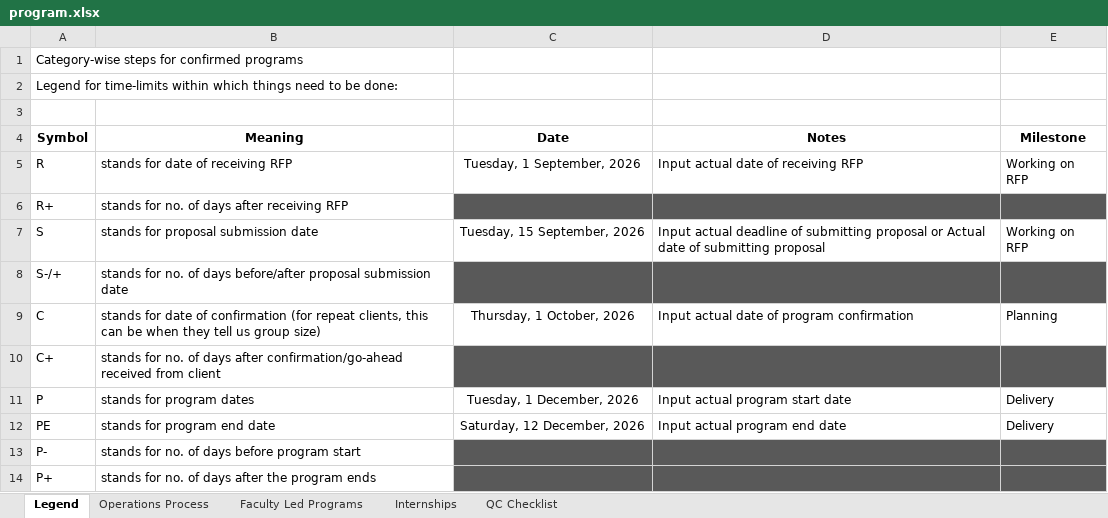
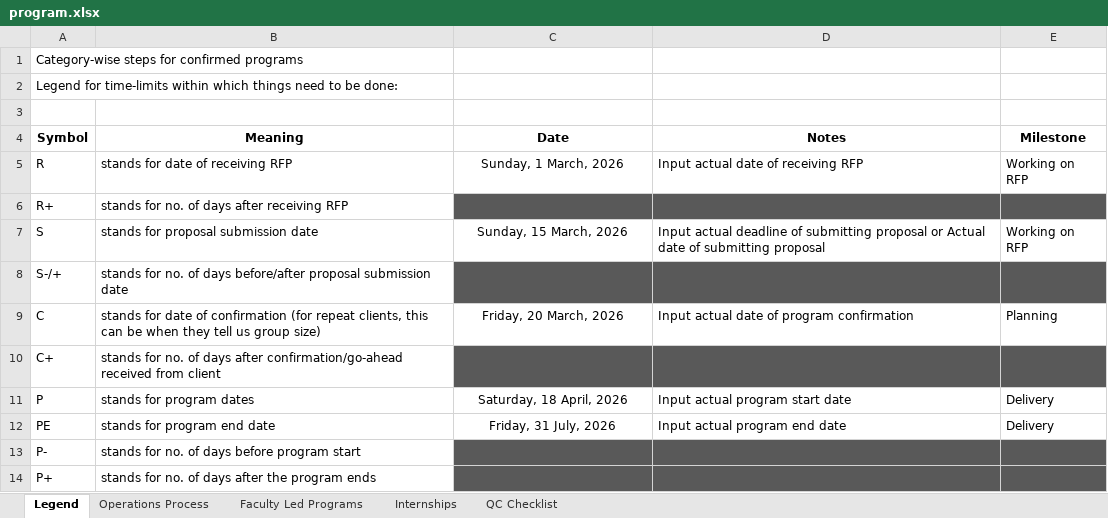
Before and after one commit to vnaudoori28/MondayProgramSync, an Excel workbook: programs/2026-10_India_Pilot_2/program.xlsx, sheet Legend, drawn as a sheet; values as stored, in another font and other column widths than the file's, no borders; the diff names each change by its address in the sheet, - before the commit and + after, or states it on an @@ line.

Commit message:
modified dates

```diff
--- a/programs/2026-10_India_Pilot_2/program.xlsx (sheet Legend)
+++ b/programs/2026-10_India_Pilot_2/program.xlsx (sheet Legend)
-C5 (Date): Tuesday, 1 September, 2026
+C5 (Date): Sunday, 1 March, 2026
-C7 (Date): Tuesday, 15 September, 2026
+C7 (Date): Sunday, 15 March, 2026
-C9 (Date): Thursday, 1 October, 2026
+C9 (Date): Friday, 20 March, 2026
-C11 (Date): Tuesday, 1 December, 2026
+C11 (Date): Saturday, 18 April, 2026
-C12 (Date): Saturday, 12 December, 2026
+C12 (Date): Friday, 31 July, 2026
```
Also changed, not shown: sheet Operations Process, sheet Internships, sheet Faculty Led Programs, sheet QC Checklist, programs/2026-10_India_Pilot/program.xlsx.
